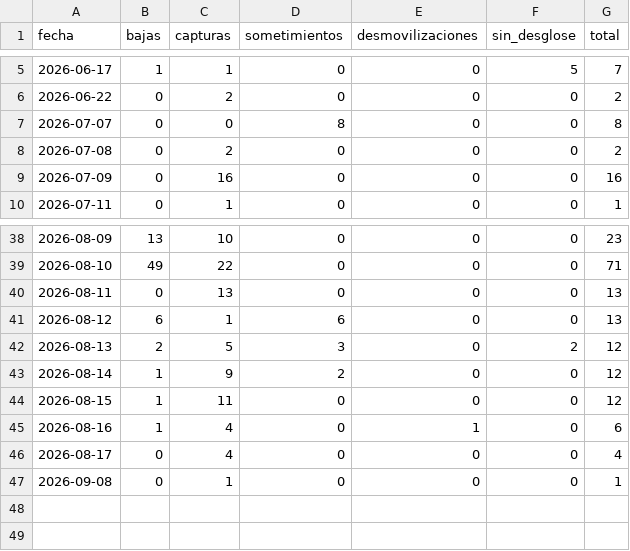
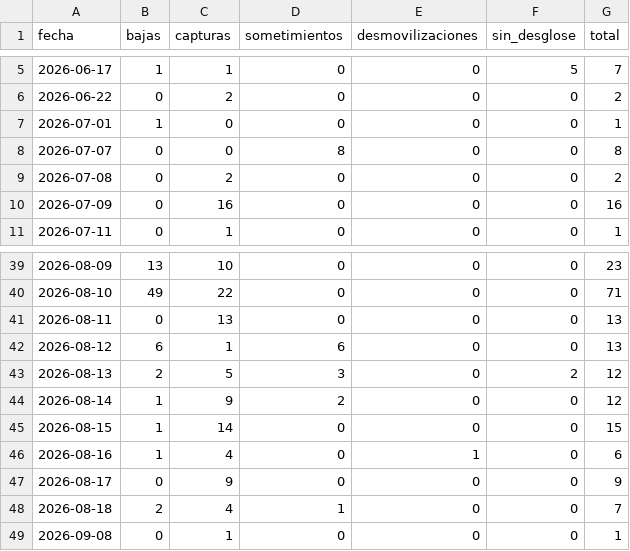
Before and after one commit to partecolombia/partecolombia-datos, a CSV file: data/serie_diaria.csv, drawn as a sheet; only a part is shown, gaps mark what is left out.

```diff
--- a/data/serie_diaria.csv
+++ b/data/serie_diaria.csv
@@ -6,2 +6,3 @@ fecha,bajas,capturas,sometimientos,desmovilizaciones,sin_desglose,total
 2026-06-22,0,2,0,0,0,2
+2026-07-01,1,0,0,0,0,1
 2026-07-07,0,0,8,0,0,8
@@ -43,5 +44,6 @@ fecha,bajas,capturas,sometimientos,desmovilizaciones,sin_desglose,total
 2026-08-14,1,9,2,0,0,12
-2026-08-15,1,11,0,0,0,12
+2026-08-15,1,14,0,0,0,15
 2026-08-16,1,4,0,1,0,6
-2026-08-17,0,4,0,0,0,4
+2026-08-17,0,9,0,0,0,9
+2026-08-18,2,4,1,0,0,7
 2026-09-08,0,1,0,0,0,1
```
Also changed, not shown: data/operaciones.csv, 5 other files.
